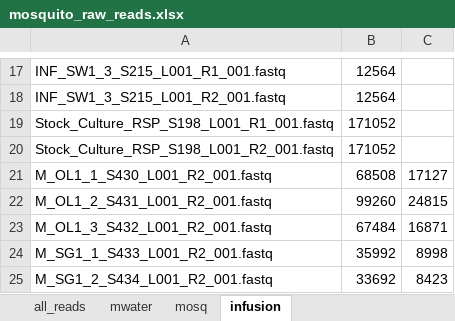
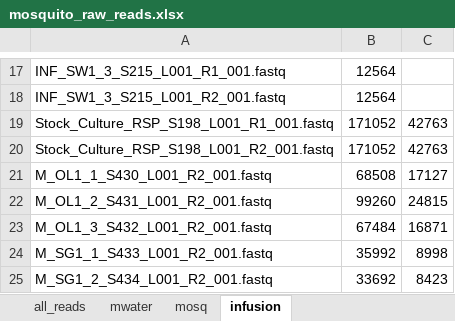
Before and after one commit to Nicfall/mosquito_microbes, an Excel workbook: 02.process_asvs/counts_taxa_info/mosquito_raw_reads.xlsx, sheet infusion, drawn as a sheet; only a part is shown, gaps mark what is left out; values as stored, in another font and other column widths than the file's, no borders; the diff names each change by its address in the sheet, - before the commit and + after, or states it on an @@ line.

```diff
--- a/02.process_asvs/counts_taxa_info/mosquito_raw_reads.xlsx (sheet infusion)
+++ b/02.process_asvs/counts_taxa_info/mosquito_raw_reads.xlsx (sheet infusion)
-C19:C20: (empty)
+C19:C20: 42763
```
Also changed, not shown: sheet mosq, sheet all_reads, sheet mwater, 29 other files.
